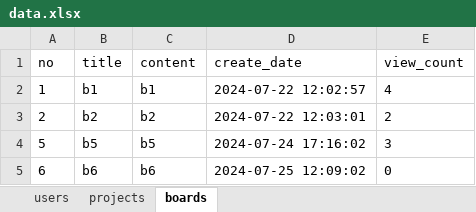
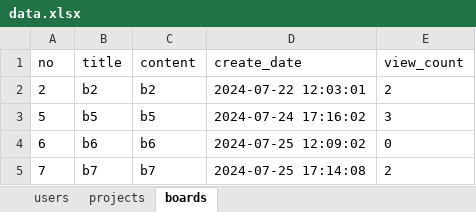
Before and after one commit to J-petto/bitcamp-mystudy, an Excel workbook: myapp/app/data.xlsx, sheet boards, drawn as a sheet; values as stored, in another font and other column widths than the file's, no borders; removed rows and columns are numbered as before the commit, all else as after; the diff names each change by its address in the sheet, - before the commit and + after, or states it on an @@ line.

```diff
--- a/myapp/app/data.xlsx (sheet boards)
+++ b/myapp/app/data.xlsx (sheet boards)
-row 2: 1 | b1 | b1 | 2024-07-22 12:02:57 | 4
+row 5: 7 | b7 | b7 | 2024-07-25 17:14:08 | 2
```
Also changed, not shown: sheet users, sheet projects, myapp/app/data0.xlsx, 26 other files.
